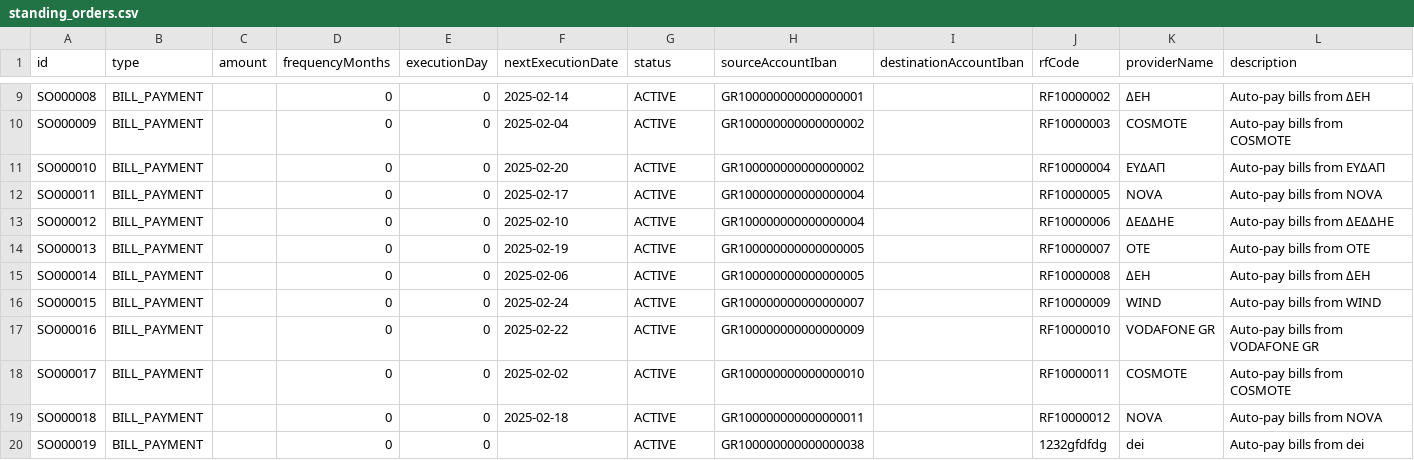
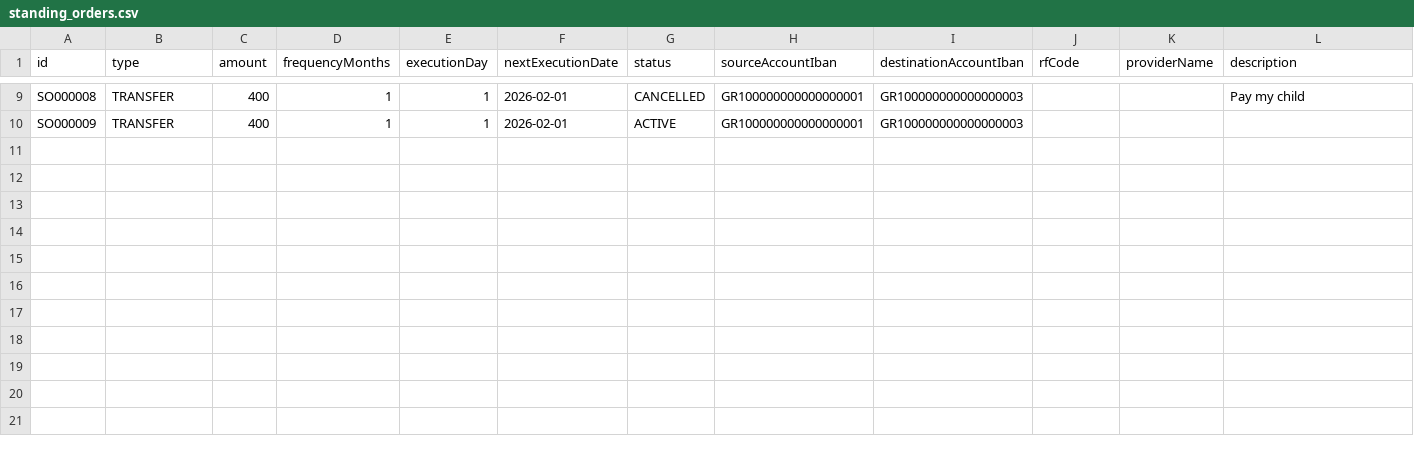
Before and after one commit to Georgeleontarakis/JavaEbanking, a CSV file: data/standing_orders.csv, drawn as a sheet; only a part is shown, gaps mark what is left out; rows hold the shown columns only; the diff covers the shown part only; the diff names each change by its address in the sheet, - before the commit and + after, or states it on an @@ line.

```diff
--- a/data/standing_orders.csv
+++ b/data/standing_orders.csv
-B9:B10 (type): BILL_PAYMENT
+B9:B10 (type): TRANSFER
-C9:C10 (amount): (empty)
+C9:C10 (amount): 400
-D9:D10 (frequencyMonths): 0
+D9:D10 (frequencyMonths): 1
-E9:E10 (executionDay): 0
+E9:E10 (executionDay): 1
-F9 (nextExecutionDate): 2025-02-14
+F9 (nextExecutionDate): 2026-02-01
-G9 (status): ACTIVE
+G9 (status): CANCELLED
-I9:I10 (destinationAccountIban): (empty)
+I9:I10 (destinationAccountIban): GR100000000000000003
-J9 (rfCode): RF10000002
+J9 (rfCode): (empty)
-K9 (providerName): ΔΕΗ
+K9 (providerName): (empty)
-L9 (description): Auto-pay bills from ΔΕΗ
+L9 (description): Pay my child
-F10 (nextExecutionDate): 2025-02-04
+F10 (nextExecutionDate): 2026-02-01
-H10 (sourceAccountIban): GR100000000000000002
+H10 (sourceAccountIban): GR100000000000000001
-J10 (rfCode): RF10000003
+J10 (rfCode): (empty)
-K10 (providerName): COSMOTE
+K10 (providerName): (empty)
-L10 (description): Auto-pay bills from COSMOTE
+L10 (description): (empty)
-row 11: SO000010 | BILL_PAYMENT |  | 0 | 0 | 2025-02-20 | ACTIVE | GR100000000000000002 |  | RF10000004 | ΕΥΔΑΠ | Auto-pay bills from ΕΥΔΑΠ
-row 12: SO000011 | BILL_PAYMENT |  | 0 | 0 | 2025-02-17 | ACTIVE | GR100000000000000004 |  | RF10000005 | NOVA | Auto-pay bills from NOVA
-row 13: SO000012 | BILL_PAYMENT |  | 0 | 0 | 2025-02-10 | ACTIVE | GR100000000000000004 |  | RF10000006 | ΔΕΔΔΗΕ | Auto-pay bills from ΔΕΔΔΗΕ
-row 14: SO000013 | BILL_PAYMENT |  | 0 | 0 | 2025-02-19 | ACTIVE | GR100000000000000005 |  | RF10000007 | OTE | Auto-pay bills from OTE
-row 15: SO000014 | BILL_PAYMENT |  | 0 | 0 | 2025-02-06 | ACTIVE | GR100000000000000005 |  | RF10000008 | ΔΕΗ | Auto-pay bills from ΔΕΗ
-row 16: SO000015 | BILL_PAYMENT |  | 0 | 0 | 2025-02-24 | ACTIVE | GR100000000000000007 |  | RF10000009 | WIND | Auto-pay bills from WIND
-row 17: SO000016 | BILL_PAYMENT |  | 0 | 0 | 2025-02-22 | ACTIVE | GR100000000000000009 |  | RF10000010 | VODAFONE GR | Auto-pay bills from VODAFONE GR
-row 18: SO000017 | BILL_PAYMENT |  | 0 | 0 | 2025-02-02 | ACTIVE | GR100000000000000010 |  | RF10000011 | COSMOTE | Auto-pay bills from COSMOTE
-row 19: SO000018 | BILL_PAYMENT |  | 0 | 0 | 2025-02-18 | ACTIVE | GR100000000000000011 |  | RF10000012 | NOVA | Auto-pay bills from NOVA
-row 20: SO000019 | BILL_PAYMENT |  | 0 | 0 |  | ACTIVE | GR100000000000000038 |  | 1232gfdfdg | dei | Auto-pay bills from dei
```
Also changed, not shown: 29 edited cells elsewhere in this file, data/accounts.csv, data/users.csv, 14 other files.
